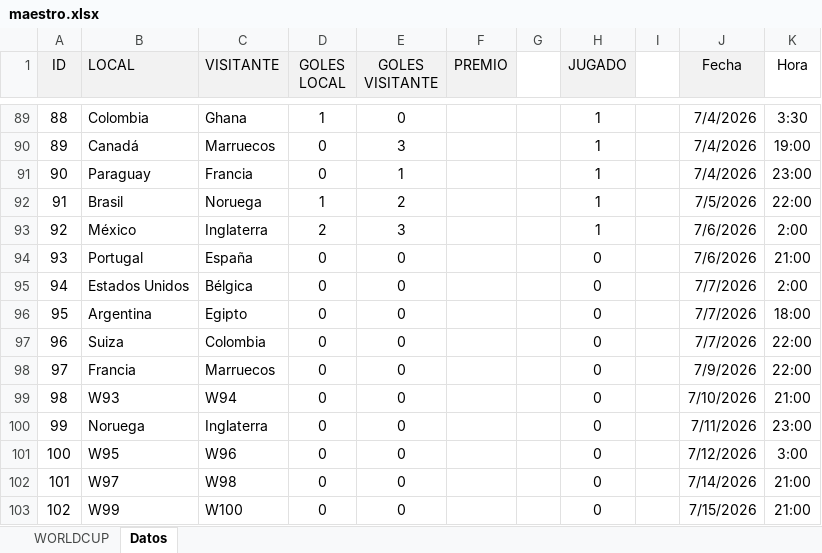
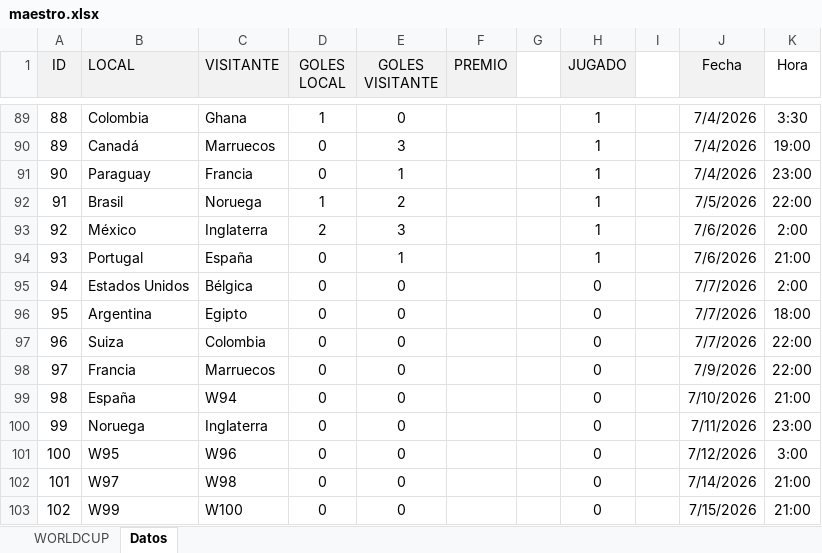
Before and after one commit to agay7/porra_mundial, an Excel workbook: data/maestro.xlsx, sheet Datos, drawn as a sheet; only a part is shown, gaps mark what is left out; values as stored, in another font and other column widths than the file's, no borders; the diff names each change by its address in the sheet, - before the commit and + after, or states it on an @@ line.

```diff
--- a/data/maestro.xlsx (sheet Datos)
+++ b/data/maestro.xlsx (sheet Datos)
-E94 (GOLES VISITANTE): 0
+E94 (GOLES VISITANTE): 1
-H94 (JUGADO): 0
+H94 (JUGADO): 1
-B99 (LOCAL): W93
+B99 (LOCAL): España
```
Also changed, not shown: sheet WORLDCUP, hidden cells, clasificacion.xlsx, 2 other files.
